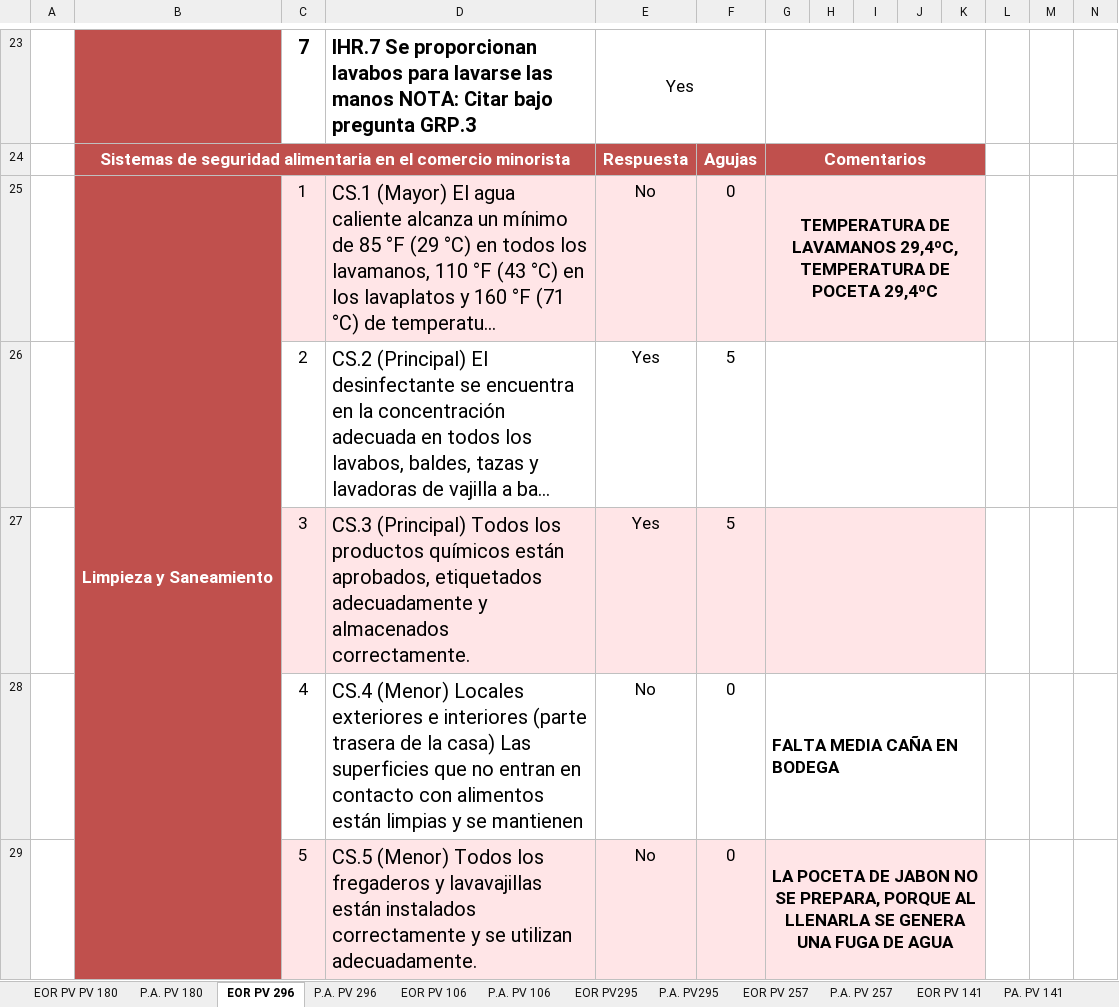
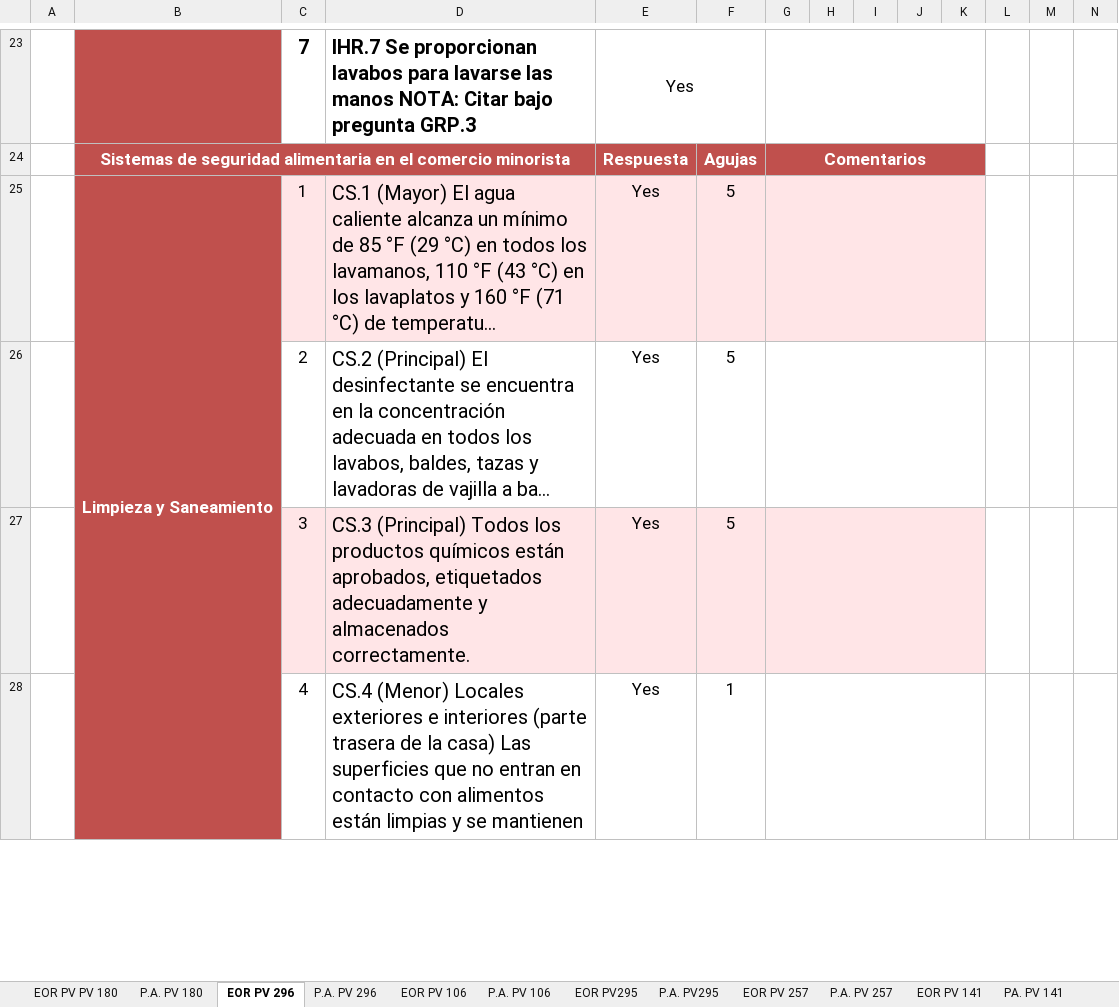
Before and after one commit to carozam06-a11y/plataforma-operacional, an Excel workbook: EOR 2026.xlsx, sheet EOR PV 296, drawn as a sheet; only a part is shown, gaps mark what is left out; long unchanged cells end in …; values as stored, in another font and other column widths than the file's, no borders; charts and pictures and conditional formats not drawn; removed rows and columns are numbered as before the commit, all else as after; rows hold the shown columns only; the diff covers the shown part only; the diff names each change by its address in the sheet, - before the commit and + after, or states it on an @@ line.

```diff
--- a/EOR 2026.xlsx (sheet EOR PV 296)
+++ b/EOR 2026.xlsx (sheet EOR PV 296)
-E25: No
+E25: Yes
-F25: 0
+F25: 5
-G25: TEMPERATURA DE LAVAMANOS 29,4ºC, TEMPERATURA DE POCETA 29,4ºC
+G25: (empty)
-row 28:  |  | 4 | CS.4 (Menor) Locales exteriores e interiores (parte trasera de la casa) Las superficies que no entran en contacto con alimentos están limpias y se mantienen | No | 0 | FALTA MEDIA CAÑA EN BODEGA
-row 29:  |  | 5 | CS.5 (Menor) Todos los fregaderos y lavavajillas están instalados correctamente y se utilizan adecuadamente. | No | 0 | LA POCETA DE JABON NO SE PREPARA, PORQUE AL LLENARLA SE GENERA UNA FUGA DE AGUA
+row 28:  |  | 4 | CS.4 (Menor) Locales exteriores e interiores (parte trasera de la casa) Las superficies que no entran en contacto con alimentos están limpias y se mantienen | Yes | 1
```
Also changed, not shown: 2 added rows, 1 removed row, 12 edited cells and merged cells elsewhere in this sheet, sheet CONSOLIDADO, sheet EOR PV PV 180, sheet EOR PV 141, sheet EOR PV 257, sheet EOR PV295, sheet EOR PV 106, 4 more sheets, 1 other file.
